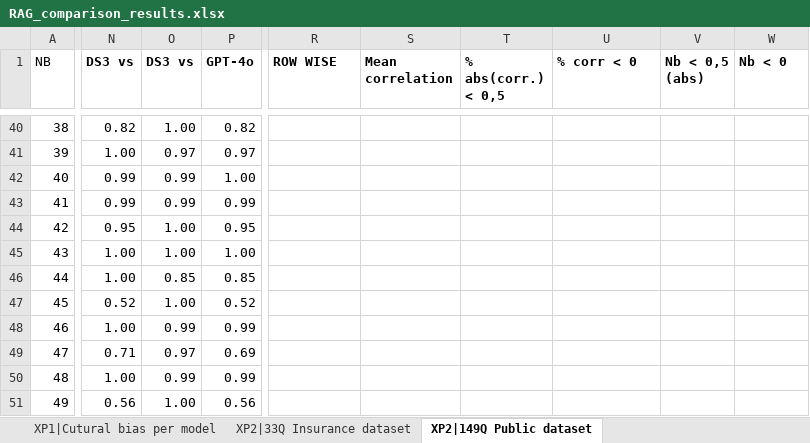
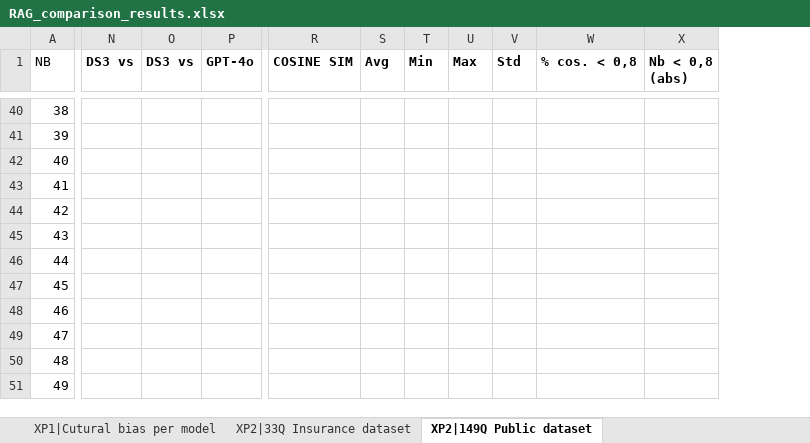
Before and after one commit to recitalAI/ragtime, an Excel workbook: projects/deepseek/docs/spreadsheet/RAG_comparison_results.xlsx, sheet XP2|149Q Public dataset, drawn as a sheet; only a part is shown, gaps mark what is left out; values as stored, in another font and other column widths than the file's, no borders; charts and pictures and conditional formats not drawn; removed rows and columns are numbered as before the commit, all else as after; the diff covers the shown part only; the diff names each change by its address in the sheet, - before the commit and + after, or states it on an @@ line.

```diff
--- a/projects/deepseek/docs/spreadsheet/RAG_comparison_results.xlsx (sheet XP2|149Q Public dataset)
+++ b/projects/deepseek/docs/spreadsheet/RAG_comparison_results.xlsx (sheet XP2|149Q Public dataset)
-column S (Mean correlation), empty
-column T (% abs(corr.) < 0,5), empty
+column S (Avg), empty
+column T (Min), empty
+column U (Max), empty
+column V (Std), empty
-column V (Nb < 0,5 (abs)), empty
-R1: ROW WISE
+R1: COSINE SIM
-W1: % corr < 0
+W1: % cos. < 0,8
-X1: Nb < 0
+X1: Nb < 0,8 (abs)
-N40 (DS3 vs): 0.82
+N40 (DS3 vs): (empty)
-O40 (DS3 vs): 1.00
+O40 (DS3 vs): (empty)
-P40 (GPT-4o): 0.82
+P40 (GPT-4o): (empty)
-N41 (DS3 vs): 1.00
+N41 (DS3 vs): (empty)
-O41 (DS3 vs): 0.97
+O41 (DS3 vs): (empty)
-P41 (GPT-4o): 0.97
+P41 (GPT-4o): (empty)
-N42:N43 (DS3 vs): 0.99
+N42:N43 (DS3 vs): (empty)
-O42:O43 (DS3 vs): 0.99
+O42:O43 (DS3 vs): (empty)
-P42 (GPT-4o): 1.00
+P42 (GPT-4o): (empty)
-P43 (GPT-4o): 0.99
+P43 (GPT-4o): (empty)
-N44 (DS3 vs): 0.95
+N44 (DS3 vs): (empty)
-O44:O45 (DS3 vs): 1.00
+O44:O45 (DS3 vs): (empty)
-P44 (GPT-4o): 0.95
+P44 (GPT-4o): (empty)
-N45:N46 (DS3 vs): 1.00
+N45:N46 (DS3 vs): (empty)
-P45 (GPT-4o): 1.00
+P45 (GPT-4o): (empty)
-O46 (DS3 vs): 0.85
+O46 (DS3 vs): (empty)
-P46 (GPT-4o): 0.85
+P46 (GPT-4o): (empty)
-N47 (DS3 vs): 0.52
+N47 (DS3 vs): (empty)
-O47 (DS3 vs): 1.00
+O47 (DS3 vs): (empty)
-P47 (GPT-4o): 0.52
+P47 (GPT-4o): (empty)
-N48 (DS3 vs): 1.00
+N48 (DS3 vs): (empty)
-O48 (DS3 vs): 0.99
+O48 (DS3 vs): (empty)
-P48 (GPT-4o): 0.99
+P48 (GPT-4o): (empty)
-N49 (DS3 vs): 0.71
+N49 (DS3 vs): (empty)
-O49 (DS3 vs): 0.97
+O49 (DS3 vs): (empty)
-P49 (GPT-4o): 0.69
+P49 (GPT-4o): (empty)
-N50 (DS3 vs): 1.00
+N50 (DS3 vs): (empty)
-O50 (DS3 vs): 0.99
+O50 (DS3 vs): (empty)
-P50 (GPT-4o): 0.99
+P50 (GPT-4o): (empty)
-N51 (DS3 vs): 0.56
+N51 (DS3 vs): (empty)
-O51 (DS3 vs): 1.00
+O51 (DS3 vs): (empty)
-P51 (GPT-4o): 0.56
+P51 (GPT-4o): (empty)
```
Also changed, not shown: 367 edited cells elsewhere in this sheet, sheet XP2|33Q Insurance dataset, formulas that keep their value, charts or pictures, 11 other files.
